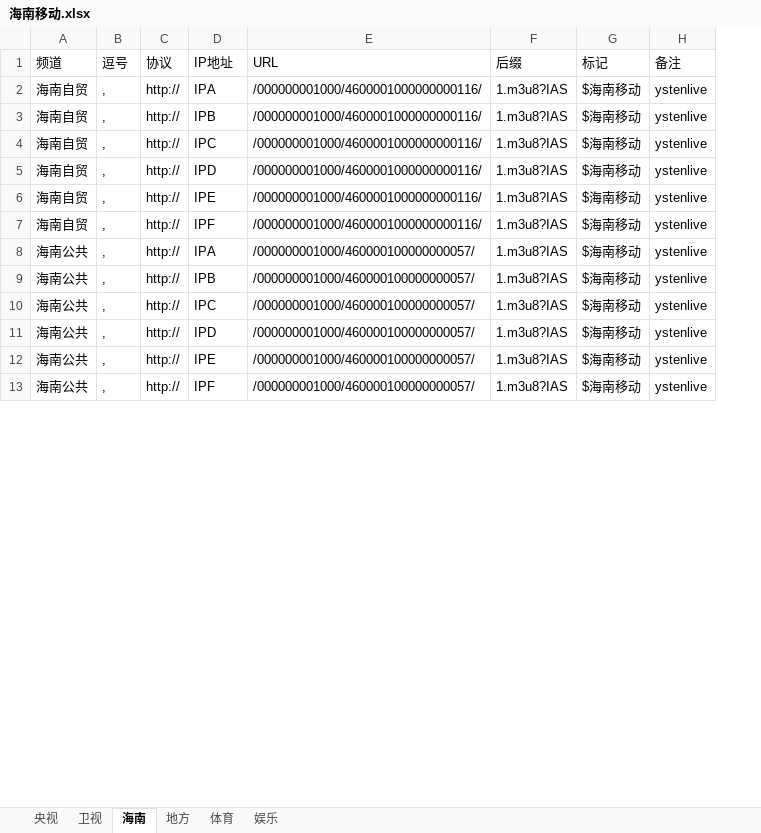
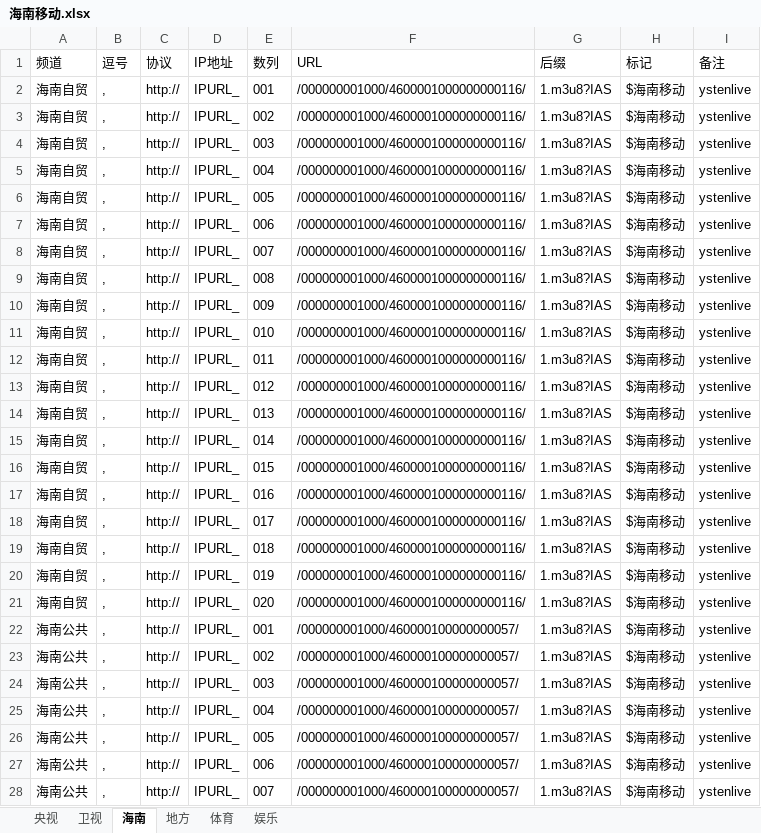
Before and after one commit to Alonso0729/Television, an Excel workbook: 直播源汇总文档/移动直播源/海南移动/海南移动.xlsx, sheet 海南, drawn as a sheet; only a part is shown; values as stored, in another font and other column widths than the file's, no borders; addresses are those after the commit; the diff covers the shown part only; the diff names each change by its address in the sheet, - before the commit and + after, or states it on an @@ line.

```diff
--- a/直播源汇总文档/移动直播源/海南移动/海南移动.xlsx (sheet 海南)
+++ b/直播源汇总文档/移动直播源/海南移动/海南移动.xlsx (sheet 海南)
+column E (数列), rows 2-7: 001 | 002 | 003 | 004 | 005 | 006; rows 22-27: 001 | 002 | 003 | 004 | 005 | 006
-D2 (IP地址): IPA
+D2 (IP地址): IPURL_
-D3 (IP地址): IPB
+D3 (IP地址): IPURL_
-D4 (IP地址): IPC
+D4 (IP地址): IPURL_
-D5 (IP地址): IPD
+D5 (IP地址): IPURL_
-D6 (IP地址): IPE
+D6 (IP地址): IPURL_
-D7 (IP地址): IPF
+D7 (IP地址): IPURL_
+row 8: 海南自贸 | , | http:// | IPURL_ | 007 | /000000001000/4600001000000000116/ | 1.m3u8?IAS | $海南移动 | ystenlive
+row 9: 海南自贸 | , | http:// | IPURL_ | 008 | /000000001000/4600001000000000116/ | 1.m3u8?IAS | $海南移动 | ystenlive
+row 10: 海南自贸 | , | http:// | IPURL_ | 009 | /000000001000/4600001000000000116/ | 1.m3u8?IAS | $海南移动 | ystenlive
+row 11: 海南自贸 | , | http:// | IPURL_ | 010 | /000000001000/4600001000000000116/ | 1.m3u8?IAS | $海南移动 | ystenlive
+row 12: 海南自贸 | , | http:// | IPURL_ | 011 | /000000001000/4600001000000000116/ | 1.m3u8?IAS | $海南移动 | ystenlive
+row 13: 海南自贸 | , | http:// | IPURL_ | 012 | /000000001000/4600001000000000116/ | 1.m3u8?IAS | $海南移动 | ystenlive
+row 14: 海南自贸 | , | http:// | IPURL_ | 013 | /000000001000/4600001000000000116/ | 1.m3u8?IAS | $海南移动 | ystenlive
+row 15: 海南自贸 | , | http:// | IPURL_ | 014 | /000000001000/4600001000000000116/ | 1.m3u8?IAS | $海南移动 | ystenlive
+row 16: 海南自贸 | , | http:// | IPURL_ | 015 | /000000001000/4600001000000000116/ | 1.m3u8?IAS | $海南移动 | ystenlive
+row 17: 海南自贸 | , | http:// | IPURL_ | 016 | /000000001000/4600001000000000116/ | 1.m3u8?IAS | $海南移动 | ystenlive
+row 18: 海南自贸 | , | http:// | IPURL_ | 017 | /000000001000/4600001000000000116/ | 1.m3u8?IAS | $海南移动 | ystenlive
+row 19: 海南自贸 | , | http:// | IPURL_ | 018 | /000000001000/4600001000000000116/ | 1.m3u8?IAS | $海南移动 | ystenlive
+row 20: 海南自贸 | , | http:// | IPURL_ | 019 | /000000001000/4600001000000000116/ | 1.m3u8?IAS | $海南移动 | ystenlive
+row 21: 海南自贸 | , | http:// | IPURL_ | 020 | /000000001000/4600001000000000116/ | 1.m3u8?IAS | $海南移动 | ystenlive
-D22 (IP地址): IPA
+D22 (IP地址): IPURL_
-D23 (IP地址): IPB
+D23 (IP地址): IPURL_
-D24 (IP地址): IPC
+D24 (IP地址): IPURL_
-D25 (IP地址): IPD
+D25 (IP地址): IPURL_
-D26 (IP地址): IPE
+D26 (IP地址): IPURL_
-D27 (IP地址): IPF
+D27 (IP地址): IPURL_
+row 28: 海南公共 | , | http:// | IPURL_ | 007 | /000000001000/460000100000000057/ | 1.m3u8?IAS | $海南移动 | ystenlive
```
Also changed, not shown: 69 added rows and 30 edited cells elsewhere in this sheet, sheet 卫视, sheet 央视, sheet 娱乐, sheet 地方, sheet 体育, 直播源汇总文档/移动直播源/海南移动/海南移动可用IP和可看频道列表.xlsx, 2 other files.
